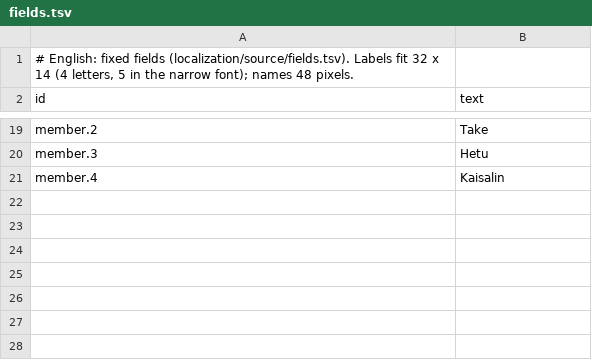
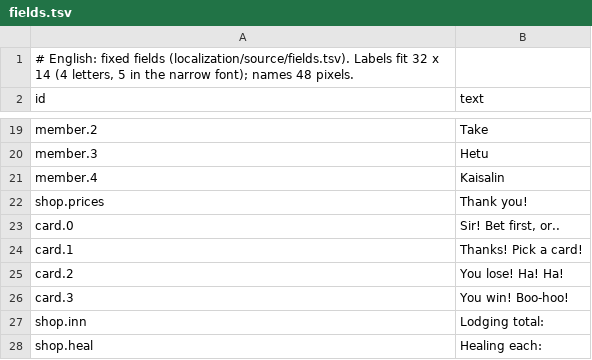
Before and after one commit to cthedark/3k-decomp, a TSV file: localization/en/fields.tsv, drawn as a sheet; only a part is shown, gaps mark what is left out; the diff names each change by its address in the sheet, - before the commit and + after, or states it on an @@ line.

```diff
--- a/localization/en/fields.tsv
+++ b/localization/en/fields.tsv
+row 22: shop.prices | Thank you!
+row 23: card.0 | Sir! Bet first, or..
+row 24: card.1 | Thanks! Pick a card!
+row 25: card.2 | You lose! Ha! Ha!
+row 26: card.3 | You win! Boo-hoo!
+row 27: shop.inn | Lodging total:
+row 28: shop.heal | Healing each:
```
Also changed, not shown: localization/glossary.tsv, localization/ko/fields.tsv, 18 other files.
